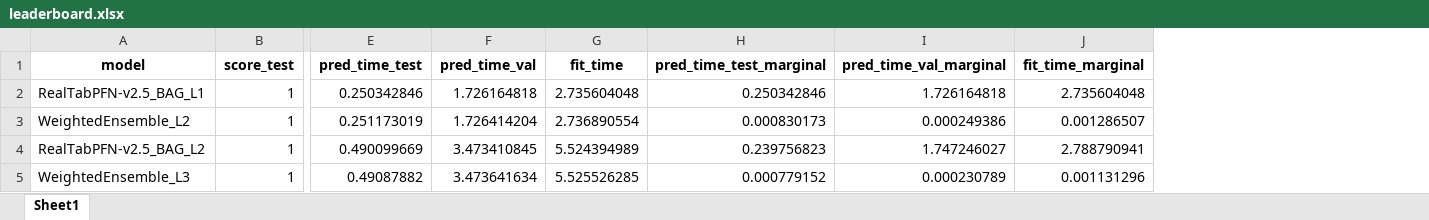
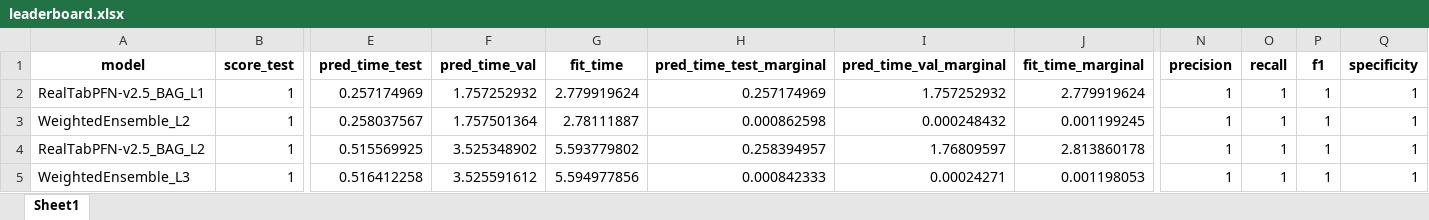
Before and after one commit to ViacheslavDanilov/plaque-risk-explorer, an Excel workbook: backend/models/tabpfn_adasyn/leaderboard.xlsx, sheet Sheet1, drawn as a sheet; only a part is shown, gaps mark what is left out; values as stored, in another font and other column widths than the file's, no borders; the diff names each change by its address in the sheet, - before the commit and + after, or states it on an @@ line.

Commit message:
Model and UI update (#10)
* fix: update feature importance and leaderboard files

* style: refresh global CSS variables and styles for improved UI consistency and accessibility

* style: update global CSS color variables and component styles

* style: update summary group styles and colors for improved visual distinction

* style: refine global CSS variables and enhance component styles for improved visual hierarchy and accessibility

* style: update muted color variable in global CSS for improved visual consistency

```diff
--- a/backend/models/tabpfn_adasyn/leaderboard.xlsx (sheet Sheet1)
+++ b/backend/models/tabpfn_adasyn/leaderboard.xlsx (sheet Sheet1)
+column N (precision), rows 2-5: all 1
+column O (recall), rows 2-5: all 1
+column P (f1), rows 2-5: all 1
+column Q (specificity), rows 2-5: all 1
-E2 (pred_time_test): 0.250342846
+E2 (pred_time_test): 0.257174969
-F2 (pred_time_val): 1.726164818
+F2 (pred_time_val): 1.757252932
-G2 (fit_time): 2.735604048
+G2 (fit_time): 2.779919624
-H2 (pred_time_test_marginal): 0.250342846
+H2 (pred_time_test_marginal): 0.257174969
-I2 (pred_time_val_marginal): 1.726164818
+I2 (pred_time_val_marginal): 1.757252932
-J2 (fit_time_marginal): 2.735604048
+J2 (fit_time_marginal): 2.779919624
-E3 (pred_time_test): 0.251173019
+E3 (pred_time_test): 0.258037567
-F3 (pred_time_val): 1.726414204
+F3 (pred_time_val): 1.757501364
-G3 (fit_time): 2.736890554
+G3 (fit_time): 2.78111887
-H3 (pred_time_test_marginal): 0.000830173
+H3 (pred_time_test_marginal): 0.000862598
-I3 (pred_time_val_marginal): 0.000249386
+I3 (pred_time_val_marginal): 0.000248432
-J3 (fit_time_marginal): 0.001286507
+J3 (fit_time_marginal): 0.001199245
-E4 (pred_time_test): 0.490099669
+E4 (pred_time_test): 0.515569925
-F4 (pred_time_val): 3.473410845
+F4 (pred_time_val): 3.525348902
-G4 (fit_time): 5.524394989
+G4 (fit_time): 5.593779802
-H4 (pred_time_test_marginal): 0.239756823
+H4 (pred_time_test_marginal): 0.258394957
-I4 (pred_time_val_marginal): 1.747246027
+I4 (pred_time_val_marginal): 1.76809597
-J4 (fit_time_marginal): 2.788790941
+J4 (fit_time_marginal): 2.813860178
-E5 (pred_time_test): 0.49087882
+E5 (pred_time_test): 0.516412258
-F5 (pred_time_val): 3.473641634
+F5 (pred_time_val): 3.525591612
-G5 (fit_time): 5.525526285
+G5 (fit_time): 5.594977856
-H5 (pred_time_test_marginal): 0.000779152
+H5 (pred_time_test_marginal): 0.000842333
-I5 (pred_time_val_marginal): 0.000230789
+I5 (pred_time_val_marginal): 0.00024271
-J5 (fit_time_marginal): 0.001131296
+J5 (fit_time_marginal): 0.001198053
```
Also changed, not shown: backend/models/tabpfn_adasyn/feature_importance.xlsx, backend/models/tabpfn_smote/feature_importance.xlsx, 3 other files.
